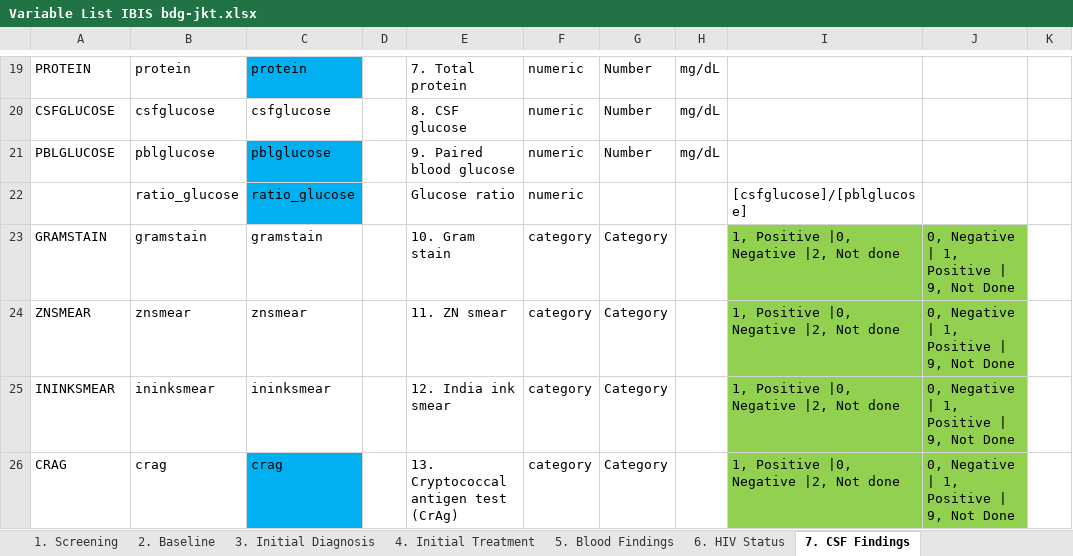
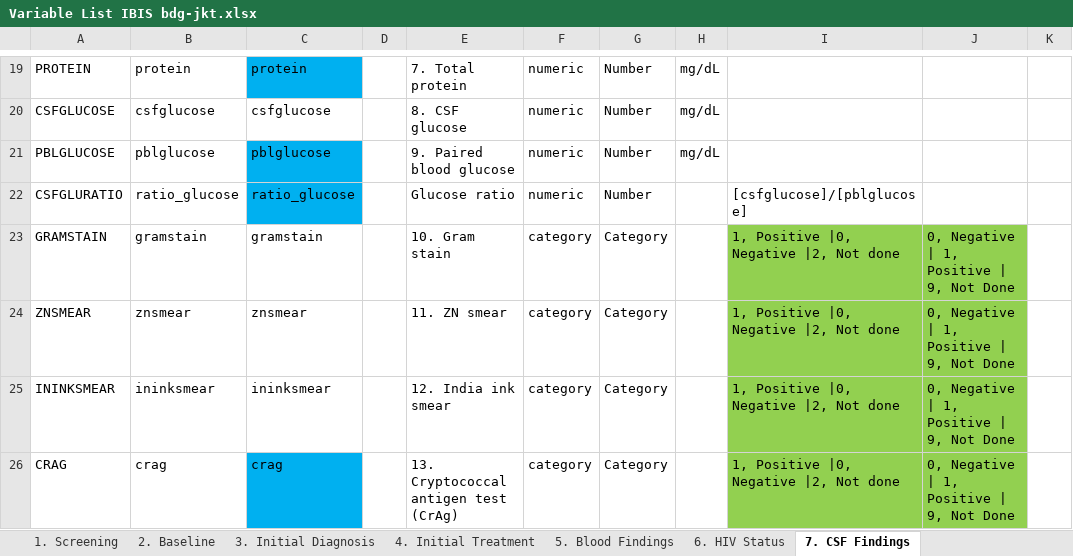
Before and after one commit to ihsanfadil/ibis, an Excel workbook: 0-data/Variable List IBIS bdg-jkt.xlsx, sheet 7. CSF Findings, drawn as a sheet; only a part is shown, gaps mark what is left out; values as stored, in another font and other column widths than the file's, no borders; the diff names each change by its address in the sheet, - before the commit and + after, or states it on an @@ line.

```diff
--- a/0-data/Variable List IBIS bdg-jkt.xlsx (sheet 7. CSF Findings)
+++ b/0-data/Variable List IBIS bdg-jkt.xlsx (sheet 7. CSF Findings)
-A22: (empty)
+A22: CSFGLURATIO
-G22: (empty)
+G22: Number
```
Also changed, not shown: sheet 5. Blood Findings, sheet 2. Baseline, sheet 9. Discharge-Death, sheet 8. Radiologi Findings, 15 other files.
